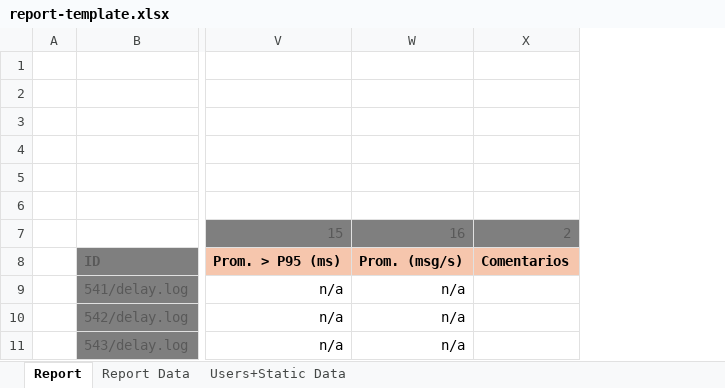
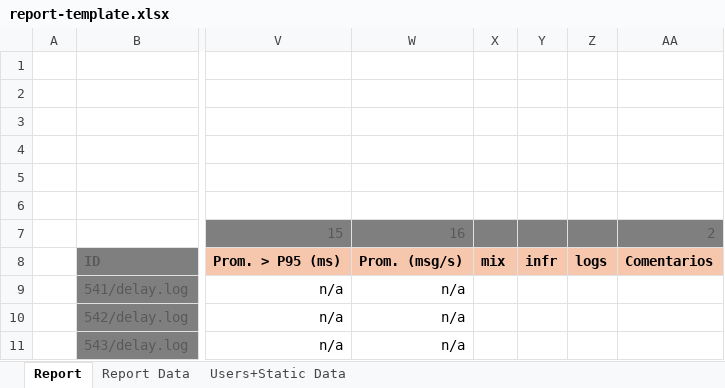
Before and after one commit to FrancoMinati/Latency-Log-Filter, an Excel workbook: report-template.xlsx, sheet Report, drawn as a sheet; only a part is shown, gaps mark what is left out; values as stored, in another font and other column widths than the file's, no borders; conditional formats not drawn; the diff names each change by its address in the sheet, - before the commit and + after, or states it on an @@ line.

Commit message:
feat: add columns for template

```diff
--- a/report-template.xlsx (sheet Report)
+++ b/report-template.xlsx (sheet Report)
+column X, row 8: mix
+column Y, row 8: infr
+column Z, row 8: logs
```
